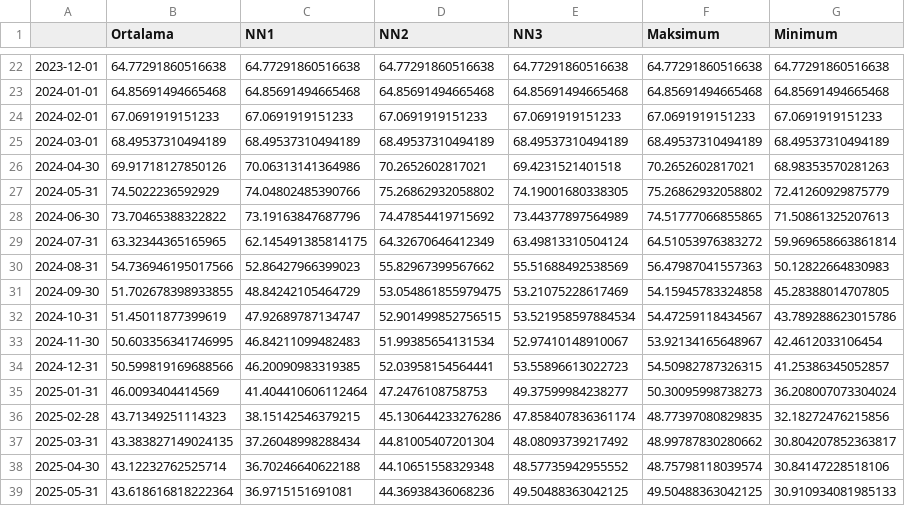
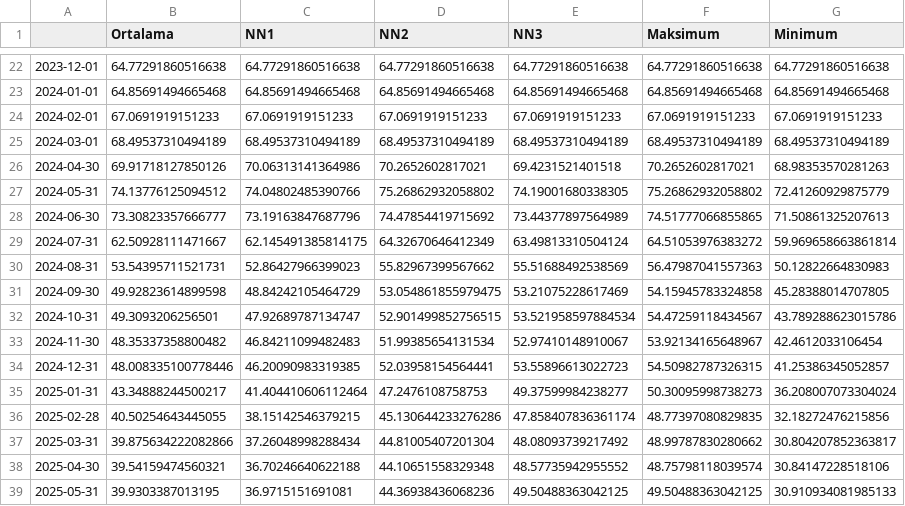
Before and after one commit to kaboya19/streamlit-inflation, a CSV file: yıllıktahmin.csv, drawn as a sheet; only a part is shown, gaps mark what is left out.

Commit message:
Update yıllıktahmin.csv

```diff
--- a/yıllıktahmin.csv
+++ b/yıllıktahmin.csv
@@ -26,14 +26,14 @@
 2024-04-30,69.91718127850126,70.06313141364986,70.2652602817021,69.4231521401518,70.2652602817021,68.98353570281263
-2024-05-31,74.5022236592929,74.04802485390766,75.26862932058802,74.19001680338305,75.26862932058802,72.41260929875779
-2024-06-30,73.70465388322822,73.19163847687796,74.47854419715692,73.44377897564989,74.51777066855865,71.50861325207613
-2024-07-31,63.32344365165965,62.145491385814175,64.32670646412349,63.49813310504124,64.51053976383272,59.969658663861814
-2024-08-31,54.736946195017566,52.86427966399023,55.82967399567662,55.51688492538569,56.47987041557363,50.12822664830983
-2024-09-30,51.702678398933855,48.84242105464729,53.054861855979475,53.21075228617469,54.15945783324858,45.28388014707805
-2024-10-31,51.45011877399619,47.92689787134747,52.901499852756515,53.521958597884534,54.47259118434567,43.789288623015786
-2024-11-30,50.603356341746995,46.84211099482483,51.99385654131534,52.97410148910067,53.92134165648967,42.4612033106454
-2024-12-31,50.599819169688566,46.20090983319385,52.03958154564441,53.55896613022723,54.50982787326315,41.25386345052857
-2025-01-31,46.0093404414569,41.404410606112464,47.2476108758753,49.37599984238277,50.30095998738273,36.208007073304024
-2025-02-28,43.71349251114323,38.15142546379215,45.130644233276286,47.858407836361174,48.77397080829835,32.18272476215856
-2025-03-31,43.383827149024135,37.26048998288434,44.81005407201304,48.08093739217492,48.99787830280662,30.804207852363817
-2025-04-30,43.12232762525714,36.70246640622188,44.10651558329348,48.57735942955552,48.75798118039574,30.84147228518106
-2025-05-31,43.618616818222364,36.9715151691081,44.36938436068236,49.50488363042125,49.50488363042125,30.910934081985133
+2024-05-31,74.13776125094512,74.04802485390766,75.26862932058802,74.19001680338305,75.26862932058802,72.41260929875779
+2024-06-30,73.30823357666777,73.19163847687796,74.47854419715692,73.44377897564989,74.51777066855865,71.50861325207613
+2024-07-31,62.50928111471667,62.145491385814175,64.32670646412349,63.49813310504124,64.51053976383272,59.969658663861814
+2024-08-31,53.54395711521731,52.86427966399023,55.82967399567662,55.51688492538569,56.47987041557363,50.12822664830983
+2024-09-30,49.92823614899598,48.84242105464729,53.054861855979475,53.21075228617469,54.15945783324858,45.28388014707805
+2024-10-31,49.3093206256501,47.92689787134747,52.901499852756515,53.521958597884534,54.47259118434567,43.789288623015786
+2024-11-30,48.35337358800482,46.84211099482483,51.99385654131534,52.97410148910067,53.92134165648967,42.4612033106454
+2024-12-31,48.008335100778446,46.20090983319385,52.03958154564441,53.55896613022723,54.50982787326315,41.25386345052857
+2025-01-31,43.34888244500217,41.404410606112464,47.2476108758753,49.37599984238277,50.30095998738273,36.208007073304024
+2025-02-28,40.50254643445055,38.15142546379215,45.130644233276286,47.858407836361174,48.77397080829835,32.18272476215856
+2025-03-31,39.875634222082866,37.26048998288434,44.81005407201304,48.08093739217492,48.99787830280662,30.804207852363817
+2025-04-30,39.54159474560321,36.70246640622188,44.10651558329348,48.57735942955552,48.75798118039574,30.84147228518106
+2025-05-31,39.9303387013195,36.9715151691081,44.36938436068236,49.50488363042125,49.50488363042125,30.910934081985133
```
